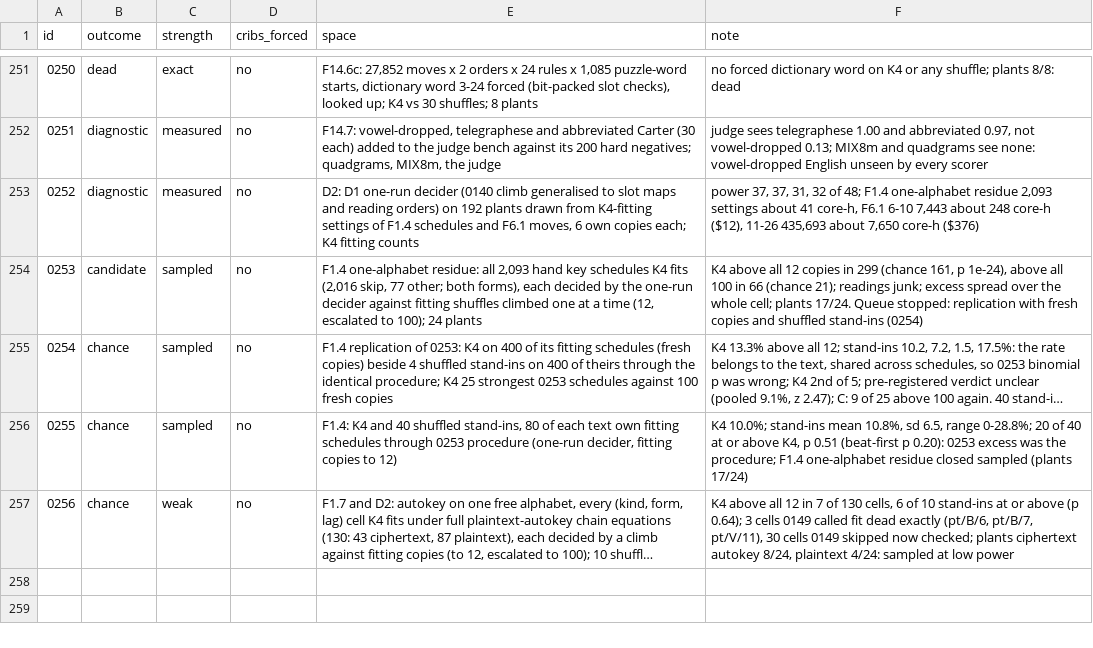
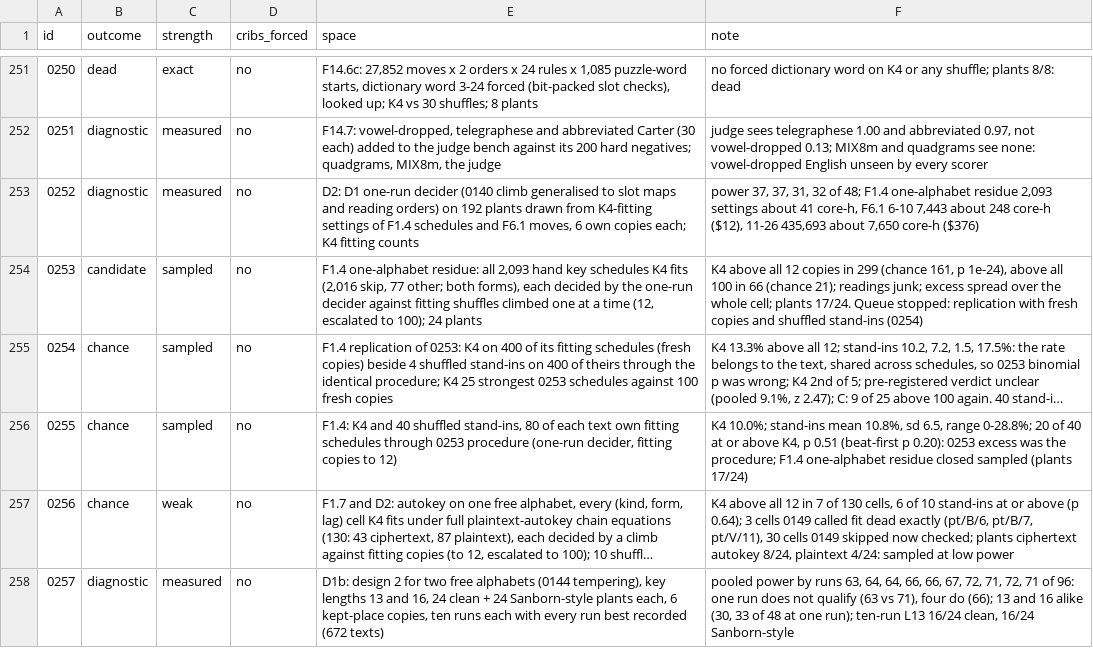
Before and after one commit to akaalias/k4, a TSV file: grades.tsv, drawn as a sheet; only a part is shown, gaps mark what is left out; long unchanged cells end in …; the diff names each change by its address in the sheet, - before the commit and + after, or states it on an @@ line.

```diff
--- a/grades.tsv
+++ b/grades.tsv
+row 258: 0257 | diagnostic | measured | no | D1b: design 2 for two free alphabets (0144 tempering), key lengths 13 and 16, 24 clean + 24 Sanborn-style plants each, 6 kept-place copies, ten runs each with every run best recorded (672 texts) | pooled power by runs 63, 64, 64, 66, 66, 67, 72, 71, 72, 71 of 96: one run does not qualify (63 vs 71), four do (66); 13 and 16 alike (30, 33 of 48 at one run); ten-run L13 16/24 clean, 16/24 Sanborn-style
```
Also changed, not shown: 6 other files.
